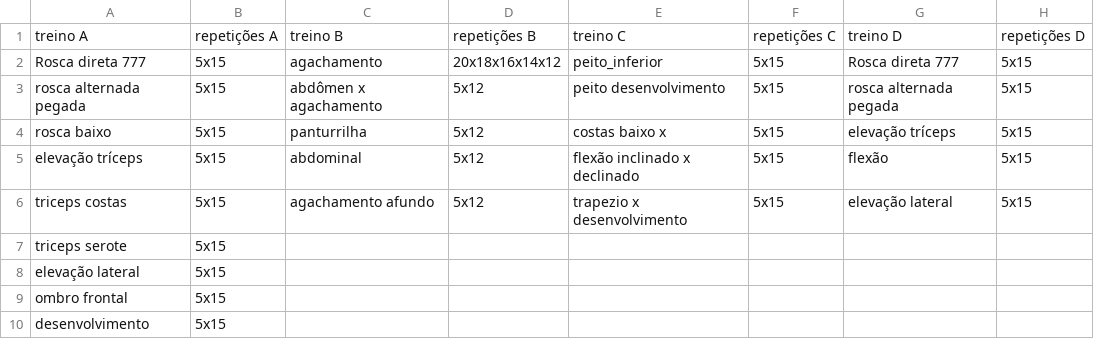
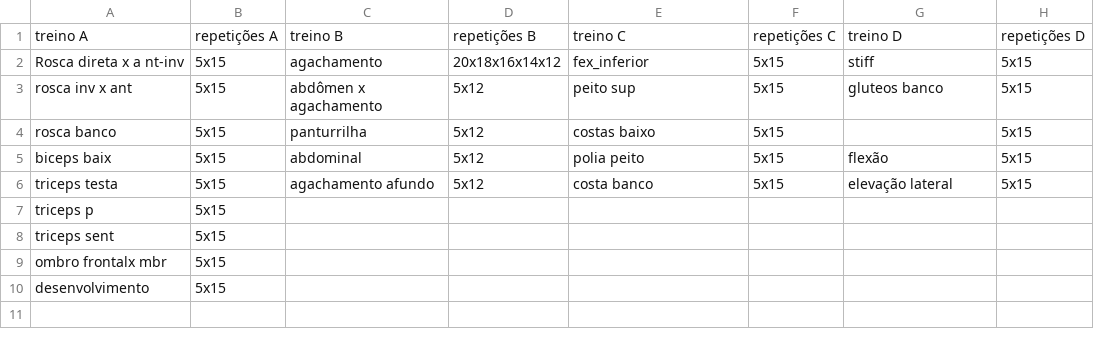
Before and after one commit to MarcoAntOliveira/planilhas, a CSV file: treino2.csv, drawn as a sheet.

```diff
--- a/treino2.csv
+++ b/treino2.csv
@@ -1,10 +1,10 @@
 treino A,repetições A,treino B,repetições B,treino C,repetições C,treino D,repetições D
-Rosca direta 777,5x15,agachamento,20x18x16x14x12,peito_inferior,5x15,Rosca direta 777,5x15
-rosca alternada pegada,5x15,abdômen x agachamento,5x12,peito desenvolvimento,5x15,rosca alternada pegada,5x15
-rosca baixo,5x15,panturrilha,5x12,costas baixo x ,5x15,elevação tríceps,5x15
-elevação tríceps,5x15,abdominal,5x12,flexão inclinado x declinado,5x15,flexão,5x15
-triceps costas,5x15,agachamento afundo,5x12,trapezio x desenvolvimento,5x15,elevação lateral,5x15
-triceps serote,5x15,,,,,,
-elevação lateral,5x15,,,,,,
-ombro frontal,5x15,,,,,,
+Rosca direta x a nt-inv,5x15,agachamento,20x18x16x14x12,fex_inferior,5x15,stiff,5x15
+rosca inv x ant,5x15,abdômen x agachamento,5x12,peito sup,5x15,gluteos banco,5x15
+rosca banco,5x15,panturrilha,5x12,costas baixo  ,5x15,,5x15
+biceps baix,5x15,abdominal,5x12,polia peito,5x15,flexão,5x15
+triceps testa,5x15,agachamento afundo,5x12,costa banco,5x15,elevação lateral,5x15
+triceps p,5x15,,,,,,
+triceps sent,5x15,,,,,,
+ombro frontalx mbr ,5x15,,,,,,
 desenvolvimento,5x15,,,,,,
```
Also changed, not shown: 4 other files.
